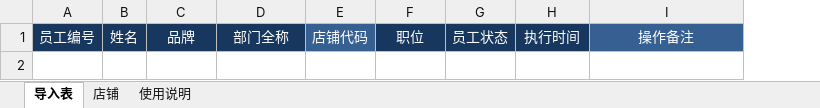
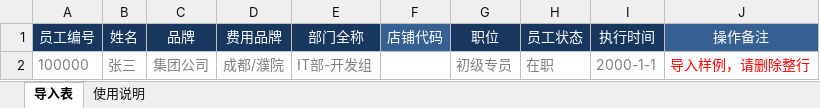
Before and after one commit to FlSHER/OA, an Excel workbook: public/template/批量变动.xlsx, sheet 导入表, drawn as a sheet; values as stored, in another font and other column widths than the file's, no borders; the diff names each change by its address in the sheet, - before the commit and + after, or states it on an @@ line.

```diff
--- a/public/template/批量变动.xlsx (sheet 导入表)
+++ b/public/template/批量变动.xlsx (sheet 导入表)
-sheet tab: 店铺
+column D (费用品牌), empty
+row 2: 100000 | 张三 | 集团公司 | 成都/濮院 | IT部-开发组 |  | 初级专员 | 在职 | 2000-1-1 | 导入样例，请删除整行
```
Also changed, not shown: sheet 使用说明, 1 other file.
